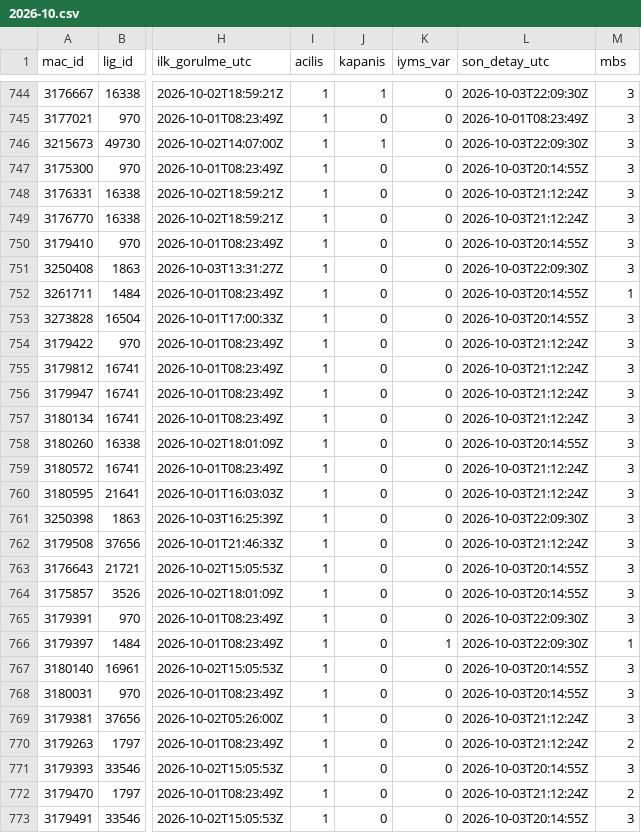
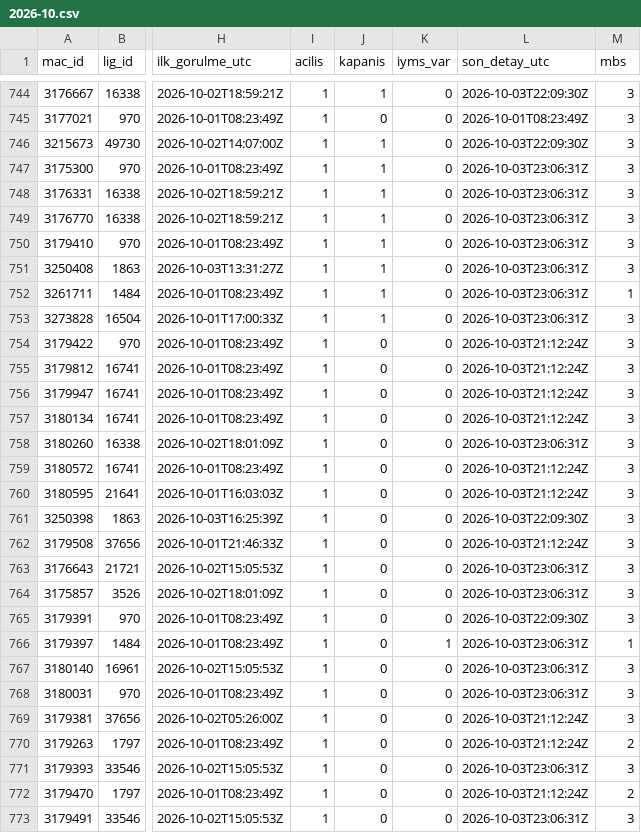
Before and after one commit to serhatblb/iddaa-analiz, a CSV file: data/maclar/2026-10.csv, drawn as a sheet; only a part is shown, gaps mark what is left out; the diff covers the shown part only; the diff names each change by its address in the sheet, - before the commit and + after, or states it on an @@ line.

```diff
--- a/data/maclar/2026-10.csv
+++ b/data/maclar/2026-10.csv
-J747:J753 (kapanis): 0
+J747:J753 (kapanis): 1
-L747 (son_detay_utc): 2026-10-03T20:14:55Z
+L747 (son_detay_utc): 2026-10-03T23:06:31Z
-L748:L749 (son_detay_utc): 2026-10-03T21:12:24Z
+L748:L749 (son_detay_utc): 2026-10-03T23:06:31Z
-L750 (son_detay_utc): 2026-10-03T20:14:55Z
+L750 (son_detay_utc): 2026-10-03T23:06:31Z
-L751 (son_detay_utc): 2026-10-03T22:09:30Z
+L751 (son_detay_utc): 2026-10-03T23:06:31Z
-L752:L753 (son_detay_utc): 2026-10-03T20:14:55Z
+L752:L753 (son_detay_utc): 2026-10-03T23:06:31Z
-L758 (son_detay_utc): 2026-10-03T20:14:55Z
+L758 (son_detay_utc): 2026-10-03T23:06:31Z
-L763:L764 (son_detay_utc): 2026-10-03T20:14:55Z
+L763:L764 (son_detay_utc): 2026-10-03T23:06:31Z
-L766 (son_detay_utc): 2026-10-03T22:09:30Z
+L766 (son_detay_utc): 2026-10-03T23:06:31Z
-L767:L768 (son_detay_utc): 2026-10-03T20:14:55Z
+L767:L768 (son_detay_utc): 2026-10-03T23:06:31Z
-L771 (son_detay_utc): 2026-10-03T20:14:55Z
+L771 (son_detay_utc): 2026-10-03T23:06:31Z
-L773 (son_detay_utc): 2026-10-03T20:14:55Z
+L773 (son_detay_utc): 2026-10-03T23:06:31Z
```
Also changed, not shown: 160 edited cells elsewhere in this file, data/sonuclar/2026-09.csv, data/sonuclar/2026-10.csv, 5 other files.
